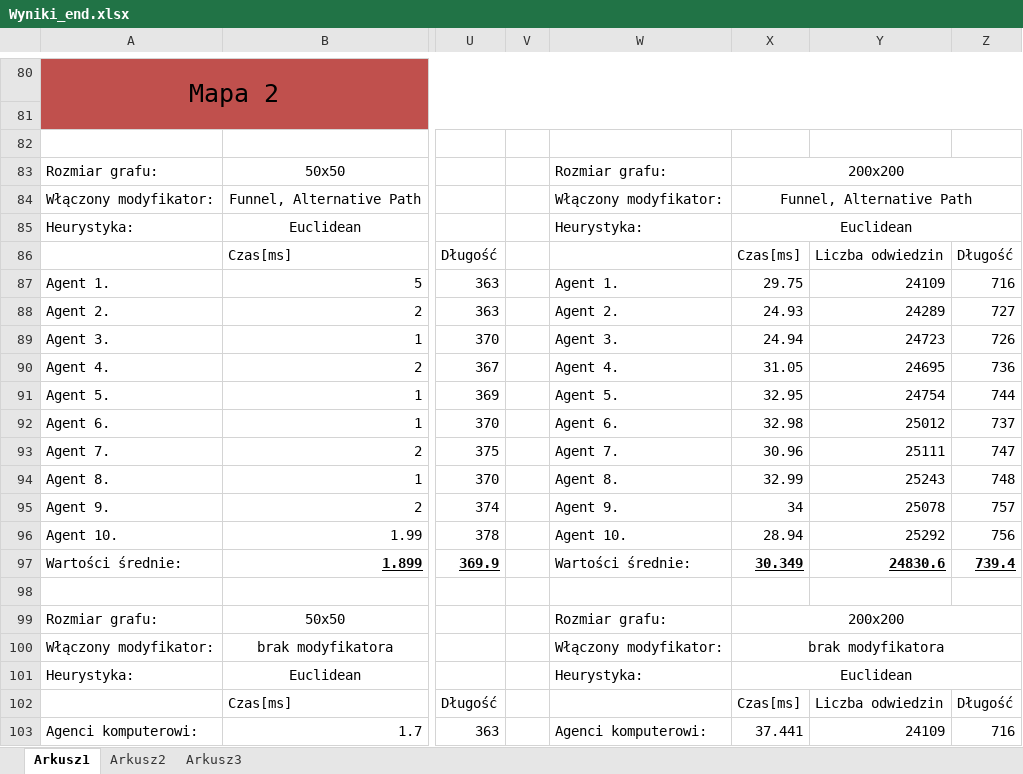
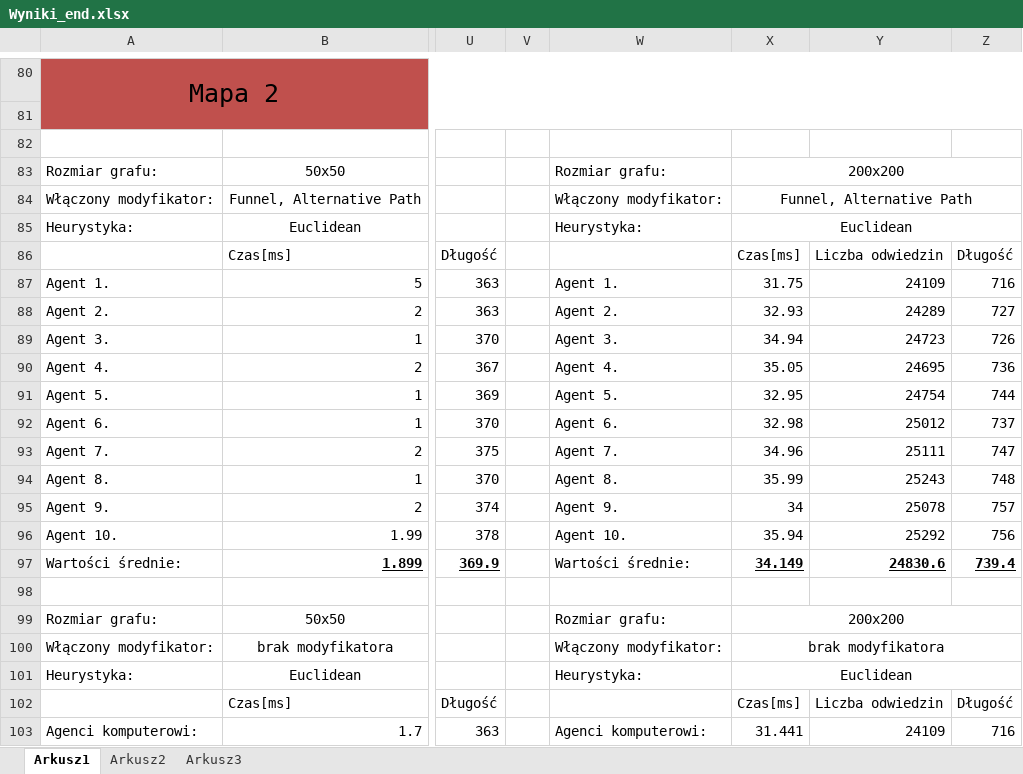
Before and after one commit to sskullgra/Character-Navigation, an Excel workbook: doc/Wyniki_end.xlsx, sheet Arkusz1, drawn as a sheet; only a part is shown, gaps mark what is left out; values as stored, in another font and other column widths than the file's, no borders; the diff names each change by its address in the sheet, - before the commit and + after, or states it on an @@ line.

```diff
--- a/doc/Wyniki_end.xlsx (sheet Arkusz1)
+++ b/doc/Wyniki_end.xlsx (sheet Arkusz1)
-X87: 29.75
+X87: 31.75
-X88: 24.93
+X88: 32.93
-X89: 24.94
+X89: 34.94
-X90: 31.05
+X90: 35.05
-X93: 30.96
+X93: 34.96
-X94: 32.99
+X94: 35.99
-X96: 28.94
+X96: 35.94
-X97: 30.349
+X97: 34.149
-X103: 37.441
+X103: 31.441
```
Also changed, not shown: 1 other file.
